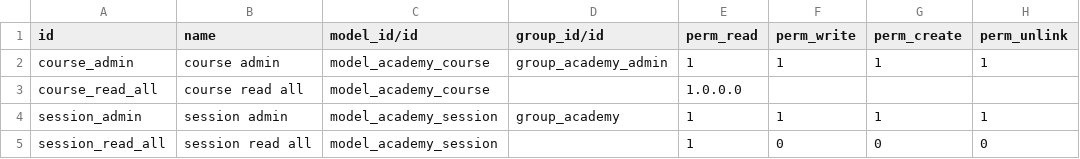
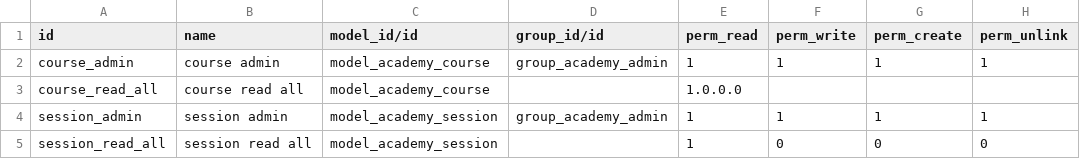
Before and after one commit to willberOdoo/TechicalTraining, a CSV file: security/ir.model.access.csv, drawn as a sheet.

```diff
--- a/security/ir.model.access.csv
+++ b/security/ir.model.access.csv
@@ -3,3 +3,3 @@ course_admin,course admin,model_academy_course,group_academy_admin,1,1,1,1
 course_read_all,course read all,model_academy_course,,1.0.0.0
-session_admin,session admin,model_academy_session,group_academy,1,1,1,1
+session_admin,session admin,model_academy_session,group_academy_admin,1,1,1,1
 session_read_all,session read all,model_academy_session,,1,0,0,0
```
Also changed, not shown: 7 other files.
